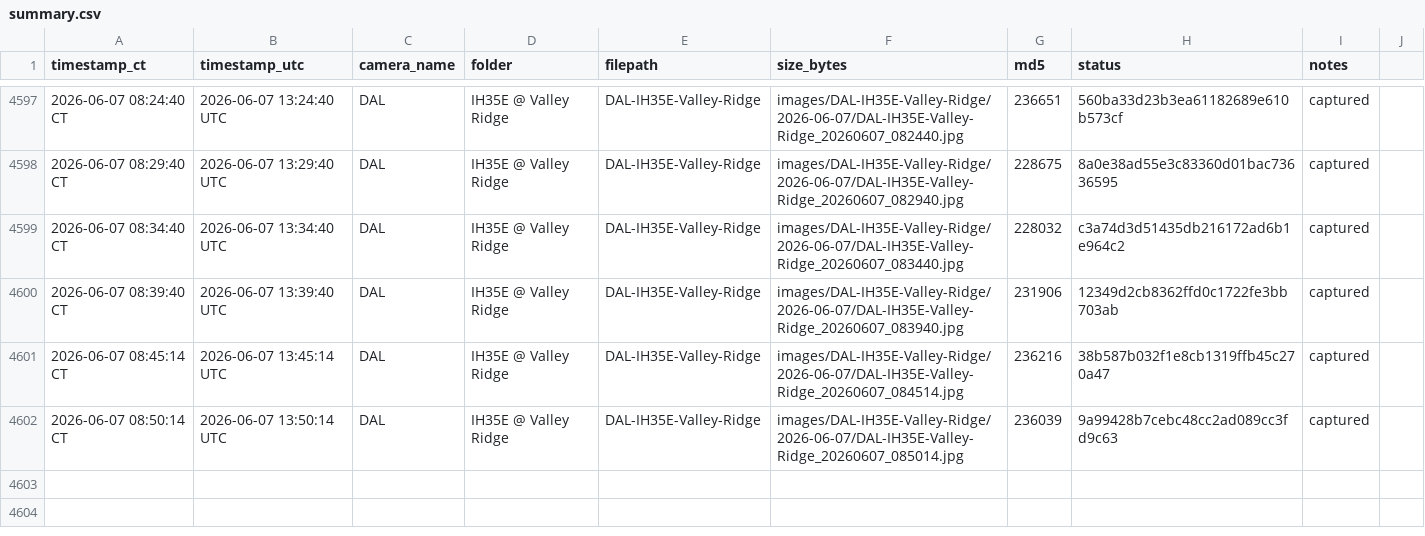
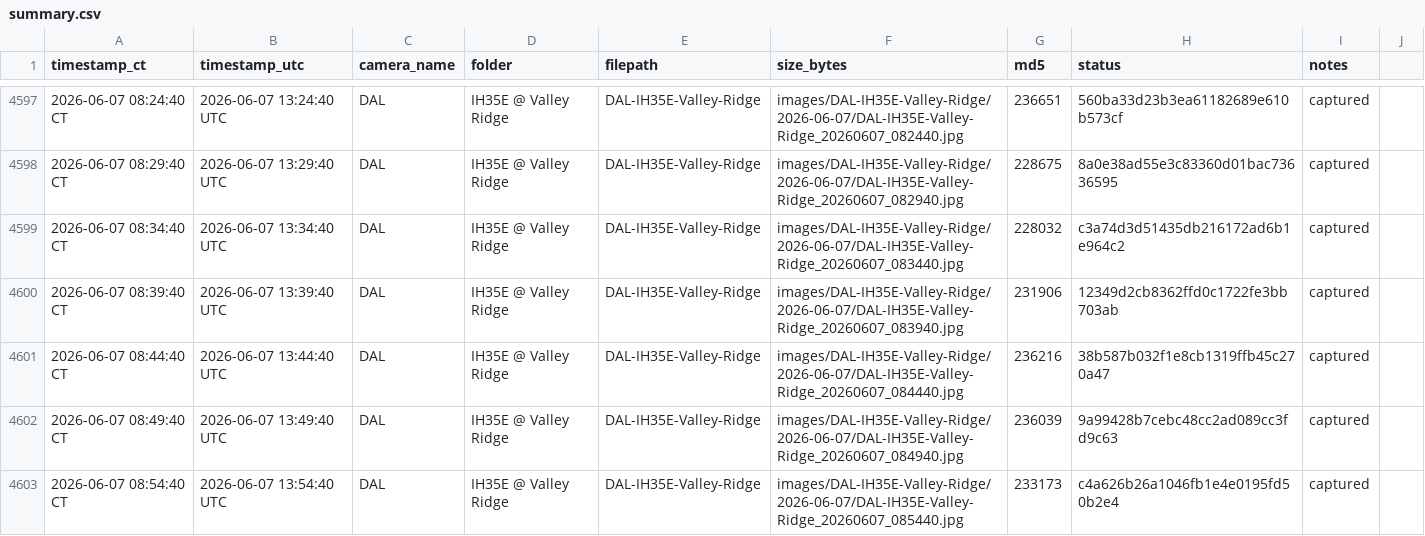
Before and after one commit to aifornsb/txdot-cameras, a CSV file: summary.csv, drawn as a sheet; only a part is shown, gaps mark what is left out.

Commit message:
IH35E Valley Ridge — 2026-06-07 13:54 UTC

```diff
--- a/summary.csv
+++ b/summary.csv
@@ -4600,3 +4600,4 @@ timestamp_ct,timestamp_utc,camera_name,folder,filepath,size_bytes,md5,status,not
 2026-06-07 08:39:40 CT,2026-06-07 13:39:40 UTC,DAL,IH35E @ Valley Ridge,DAL-IH35E-Valley-Ridge,images/DAL-IH35E-Valley-Ridge/2026-06-07/DAL-IH35E-Valley-Ridge_20260607_083940.jpg,231906,12349d2cb8362ffd0c1722fe3bb703ab,captured,
-2026-06-07 08:45:14 CT,2026-06-07 13:45:14 UTC,DAL,IH35E @ Valley Ridge,DAL-IH35E-Valley-Ridge,images/DAL-IH35E-Valley-Ridge/2026-06-07/DAL-IH35E-Valley-Ridge_20260607_084514.jpg,236216,38b587b032f1e8cb1319ffb45c270a47,captured,
-2026-06-07 08:50:14 CT,2026-06-07 13:50:14 UTC,DAL,IH35E @ Valley Ridge,DAL-IH35E-Valley-Ridge,images/DAL-IH35E-Valley-Ridge/2026-06-07/DAL-IH35E-Valley-Ridge_20260607_085014.jpg,236039,9a99428b7cebc48cc2ad089cc3fd9c63,captured,
+2026-06-07 08:44:40 CT,2026-06-07 13:44:40 UTC,DAL,IH35E @ Valley Ridge,DAL-IH35E-Valley-Ridge,images/DAL-IH35E-Valley-Ridge/2026-06-07/DAL-IH35E-Valley-Ridge_20260607_084440.jpg,236216,38b587b032f1e8cb1319ffb45c270a47,captured,
+2026-06-07 08:49:40 CT,2026-06-07 13:49:40 UTC,DAL,IH35E @ Valley Ridge,DAL-IH35E-Valley-Ridge,images/DAL-IH35E-Valley-Ridge/2026-06-07/DAL-IH35E-Valley-Ridge_20260607_084940.jpg,236039,9a99428b7cebc48cc2ad089cc3fd9c63,captured,
+2026-06-07 08:54:40 CT,2026-06-07 13:54:40 UTC,DAL,IH35E @ Valley Ridge,DAL-IH35E-Valley-Ridge,images/DAL-IH35E-Valley-Ridge/2026-06-07/DAL-IH35E-Valley-Ridge_20260607_085440.jpg,233173,c4a626b26a1046fb1e4e0195fd50b2e4,captured,
```
Also changed, not shown: 3 other files.
